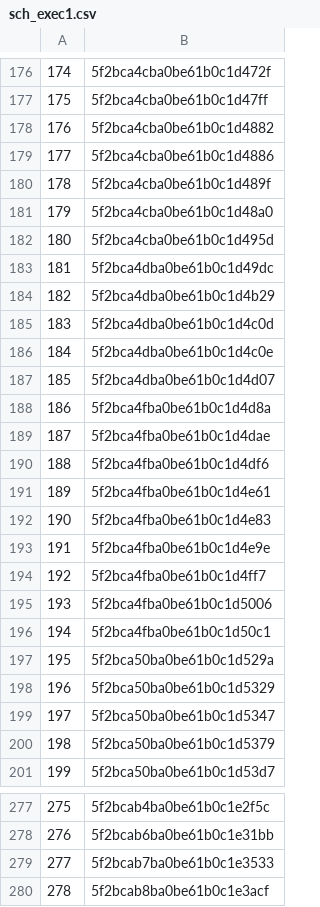
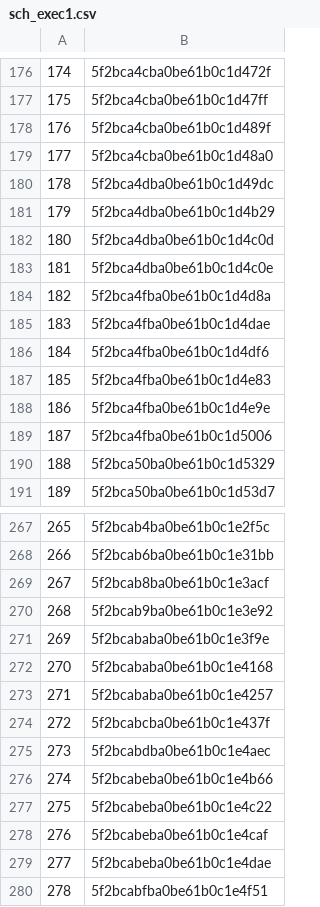
Before and after one commit to rajbirgitrepo/capmain, a CSV file: sch_exec1.csv, drawn as a sheet; only a part is shown, gaps mark what is left out; the shorter side is filled out with more unchanged rows; removed rows and columns are numbered as before the commit, all else as after; the diff covers the shown part only; the diff names each change by its address in the sheet, - before the commit and + after, or states it on an @@ line.

```diff
--- a/sch_exec1.csv
+++ b/sch_exec1.csv
-row 178: 176 | 5f2bca4cba0be61b0c1d4882
-row 179: 177 | 5f2bca4cba0be61b0c1d4886
@@ column A renumbered between rows 178 and 675 @@
-row 182: 180 | 5f2bca4cba0be61b0c1d495d
-row 187: 185 | 5f2bca4dba0be61b0c1d4d07
-row 191: 189 | 5f2bca4fba0be61b0c1d4e61
-row 194: 192 | 5f2bca4fba0be61b0c1d4ff7
-row 196: 194 | 5f2bca4fba0be61b0c1d50c1
-row 197: 195 | 5f2bca50ba0be61b0c1d529a
-row 199: 197 | 5f2bca50ba0be61b0c1d5347
-row 200: 198 | 5f2bca50ba0be61b0c1d5379
-row 279: 277 | 5f2bcab7ba0be61b0c1e3533
```
Also changed, not shown: 5 removed rows elsewhere in this file, com_exec1.csv, 4 other files.
